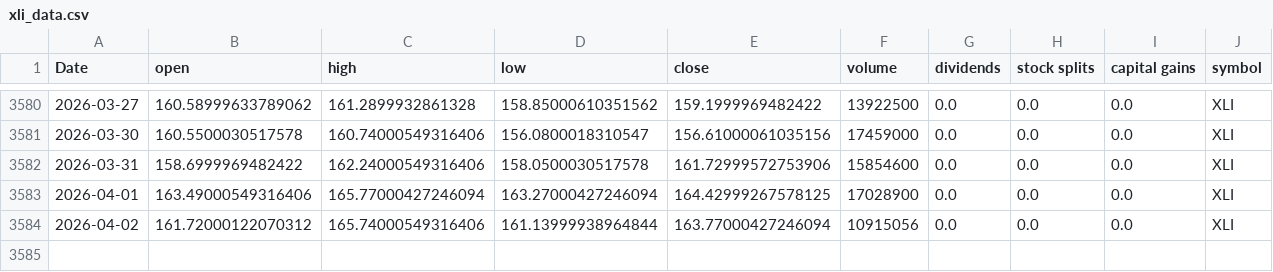
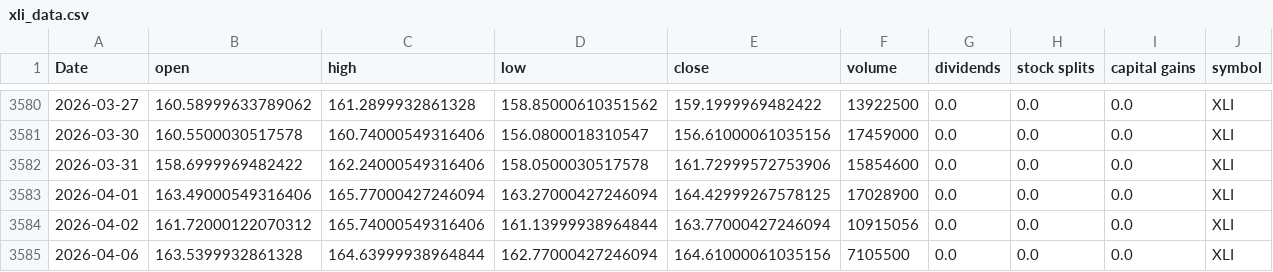
Before and after one commit to Akishai18/Market-Regime, a CSV file: data/sectors/xli_data.csv, drawn as a sheet; only a part is shown, gaps mark what is left out.

```diff
--- a/data/sectors/xli_data.csv
+++ b/data/sectors/xli_data.csv
@@ -3584 +3584,2 @@ Date,open,high,low,close,volume,dividends,stock splits,capital gains,symbol
 2026-04-02,161.72000122070312,165.74000549316406,161.13999938964844,163.77000427246094,10915056,0.0,0.0,0.0,XLI
+2026-04-06,163.5399932861328,164.63999938964844,162.77000427246094,164.61000061035156,7105500,0.0,0.0,0.0,XLI
```
Also changed, not shown: data/sectors/xlb_data.csv, data/sectors/xlre_data.csv, 45 other files.
